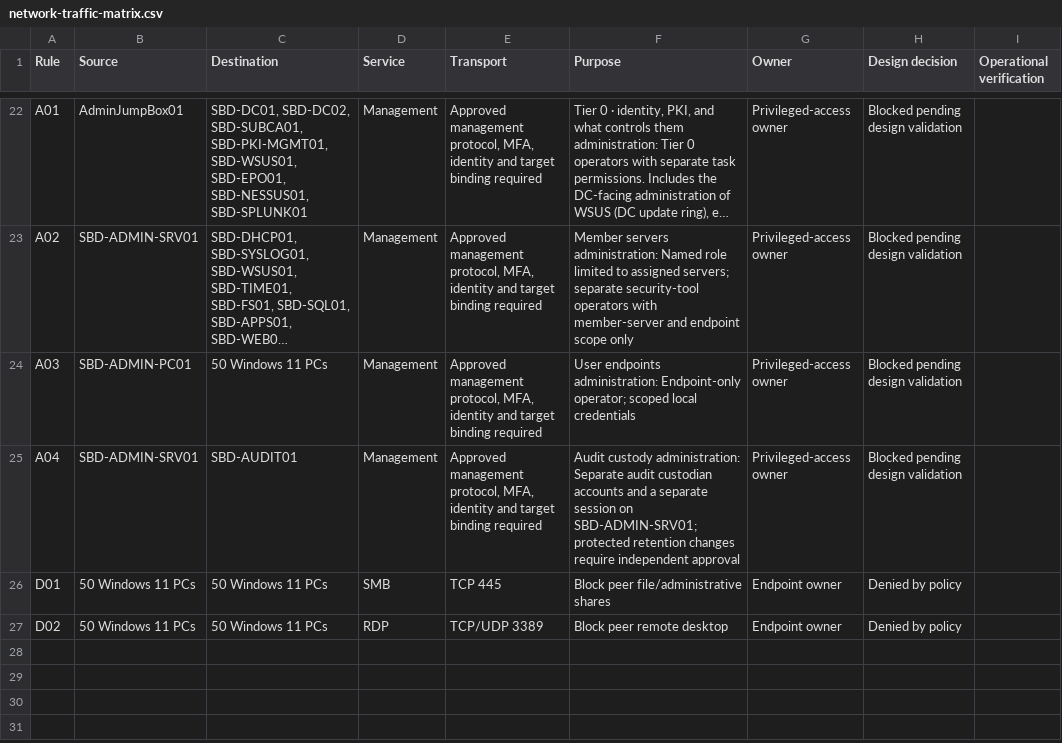
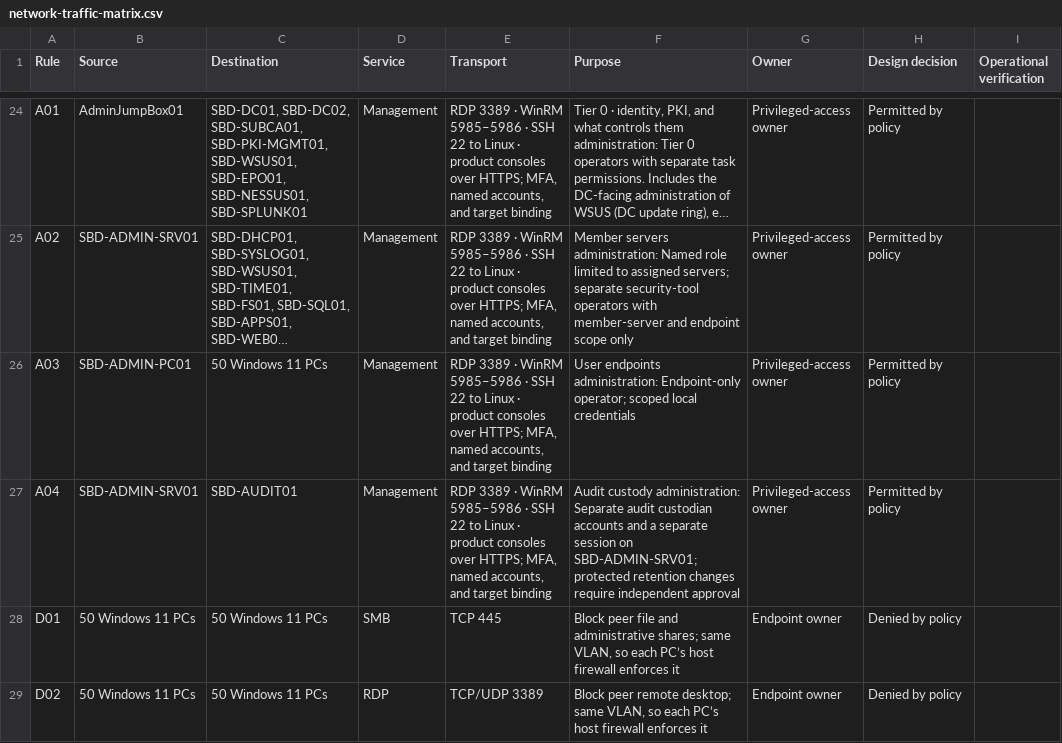
Before and after one commit to SecureByDesignInc/secure-by-design-website, a CSV file: public/inside-network-model/network-traffic-matrix.csv, drawn as a sheet; only a part is shown, gaps mark what is left out; long unchanged cells end in …; addresses are those after the commit; the diff covers the shown part only; the diff names each change by its address in the sheet, - before the commit and + after, or states it on an @@ line.

```diff
--- a/public/inside-network-model/network-traffic-matrix.csv
+++ b/public/inside-network-model/network-traffic-matrix.csv
-E24:E27 (Transport): Approved management protocol, MFA, identity and target binding required
+E24:E27 (Transport): RDP 3389 · WinRM 5985–5986 · SSH 22 to Linux · product consoles over HTTPS; MFA, named accounts, and target binding
-H24:H27 (Design decision): Blocked pending design validation
+H24:H27 (Design decision): Permitted by policy
-F28 (Purpose): Block peer file/administrative shares
+F28 (Purpose): Block peer file and administrative shares; same VLAN, so each PC’s host firewall enforces it
-F29 (Purpose): …peer remote desktop
+F29 (Purpose): …peer remote desktop; same VLAN, so each PC’s host firewall enforces it
```
Also changed, not shown: 2 added rows and 33 edited cells elsewhere in this file, 37 other files.
